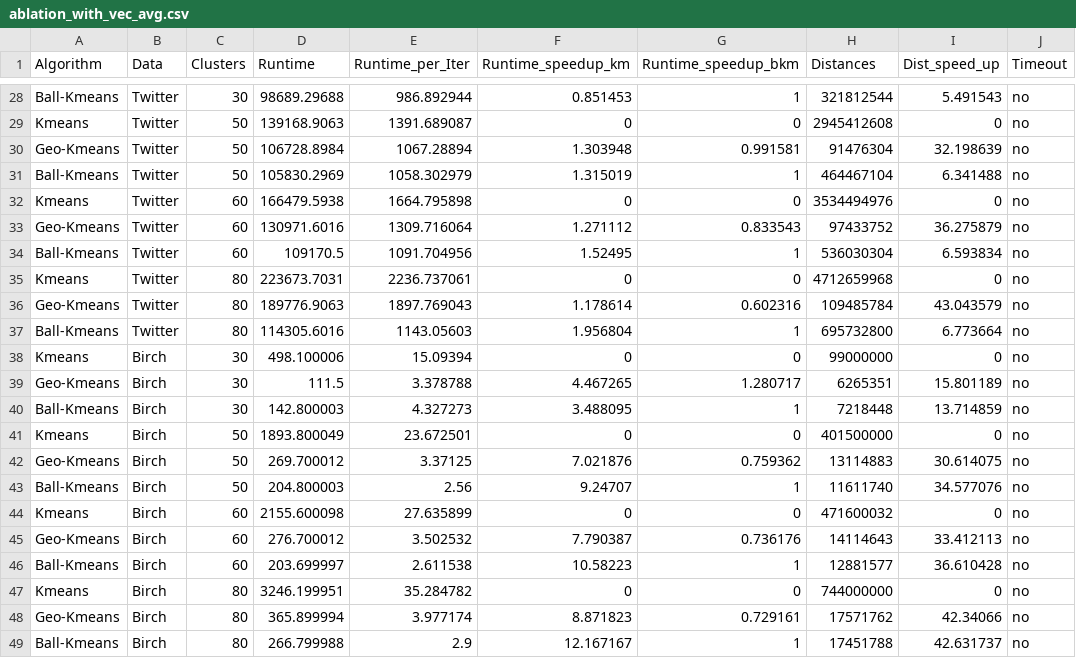
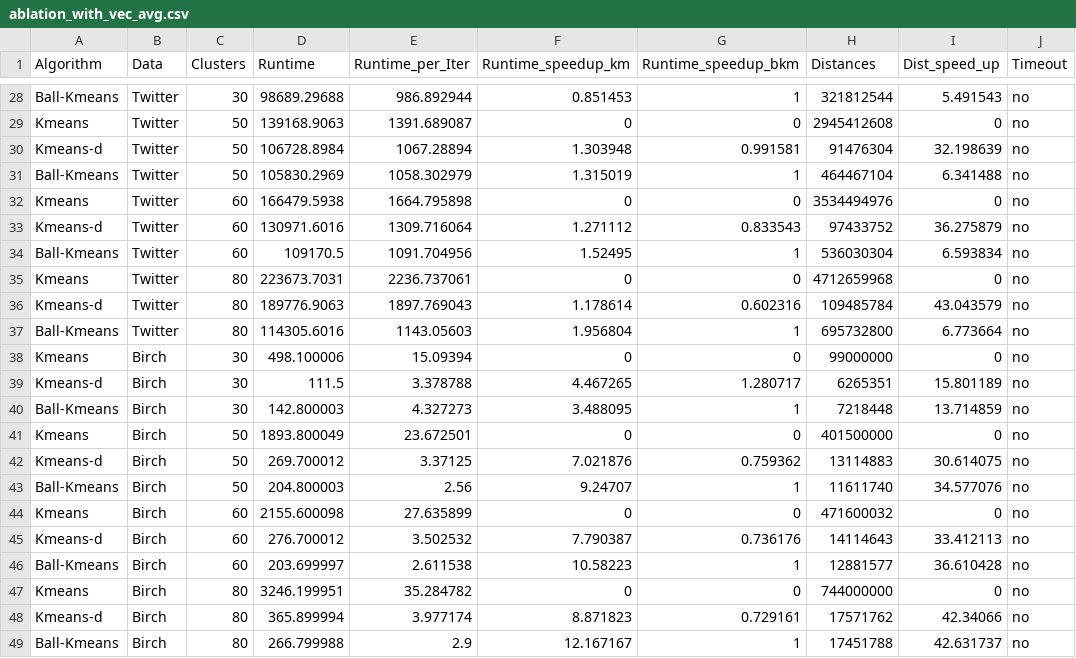
Before and after one commit to parichit/Data_Centric_KMeans, a CSV file: results_ablation/ablation_with_vec_avg.csv, drawn as a sheet; only a part is shown, gaps mark what is left out; the diff covers the shown part only.

```diff
--- a/results_ablation/ablation_with_vec_avg.csv
+++ b/results_ablation/ablation_with_vec_avg.csv
@@ -29,21 +29,21 @@ Ball-Kmeans,Twitter,30,98689.29688,986.892944,0.851453,1,321812544,5.491543,no
 Kmeans,Twitter,50,139168.9063,1391.689087,0,0,2945412608,0,no
-Geo-Kmeans,Twitter,50,106728.8984,1067.28894,1.303948,0.991581,91476304,32.198639,no
+Kmeans-d,Twitter,50,106728.8984,1067.28894,1.303948,0.991581,91476304,32.198639,no
 Ball-Kmeans,Twitter,50,105830.2969,1058.302979,1.315019,1,464467104,6.341488,no
 Kmeans,Twitter,60,166479.5938,1664.795898,0,0,3534494976,0,no
-Geo-Kmeans,Twitter,60,130971.6016,1309.716064,1.271112,0.833543,97433752,36.275879,no
+Kmeans-d,Twitter,60,130971.6016,1309.716064,1.271112,0.833543,97433752,36.275879,no
 Ball-Kmeans,Twitter,60,109170.5,1091.704956,1.52495,1,536030304,6.593834,no
 Kmeans,Twitter,80,223673.7031,2236.737061,0,0,4712659968,0,no
-Geo-Kmeans,Twitter,80,189776.9063,1897.769043,1.178614,0.602316,109485784,43.043579,no
+Kmeans-d,Twitter,80,189776.9063,1897.769043,1.178614,0.602316,109485784,43.043579,no
 Ball-Kmeans,Twitter,80,114305.6016,1143.05603,1.956804,1,695732800,6.773664,no
 Kmeans,Birch,30,498.100006,15.09394,0,0,99000000,0,no
-Geo-Kmeans,Birch,30,111.5,3.378788,4.467265,1.280717,6265351,15.801189,no
+Kmeans-d,Birch,30,111.5,3.378788,4.467265,1.280717,6265351,15.801189,no
 Ball-Kmeans,Birch,30,142.800003,4.327273,3.488095,1,7218448,13.714859,no
 Kmeans,Birch,50,1893.800049,23.672501,0,0,401500000,0,no
-Geo-Kmeans,Birch,50,269.700012,3.37125,7.021876,0.759362,13114883,30.614075,no
+Kmeans-d,Birch,50,269.700012,3.37125,7.021876,0.759362,13114883,30.614075,no
 Ball-Kmeans,Birch,50,204.800003,2.56,9.24707,1,11611740,34.577076,no
 Kmeans,Birch,60,2155.600098,27.635899,0,0,471600032,0,no
-Geo-Kmeans,Birch,60,276.700012,3.502532,7.790387,0.736176,14114643,33.412113,no
+Kmeans-d,Birch,60,276.700012,3.502532,7.790387,0.736176,14114643,33.412113,no
 Ball-Kmeans,Birch,60,203.699997,2.611538,10.58223,1,12881577,36.610428,no
 Kmeans,Birch,80,3246.199951,35.284782,0,0,744000000,0,no
-Geo-Kmeans,Birch,80,365.899994,3.977174,8.871823,0.729161,17571762,42.34066,no
+Kmeans-d,Birch,80,365.899994,3.977174,8.871823,0.729161,17571762,42.34066,no
 Ball-Kmeans,Birch,80,266.799988,2.9,12.167167,1,17451788,42.631737,no
```
Also changed, not shown: 9 edited cells elsewhere in this file, results_ablation/ablation_without_vec_avg.csv, results_bechmark_real_data/benchmark_real_avg_runs.csv, 4 other files.
